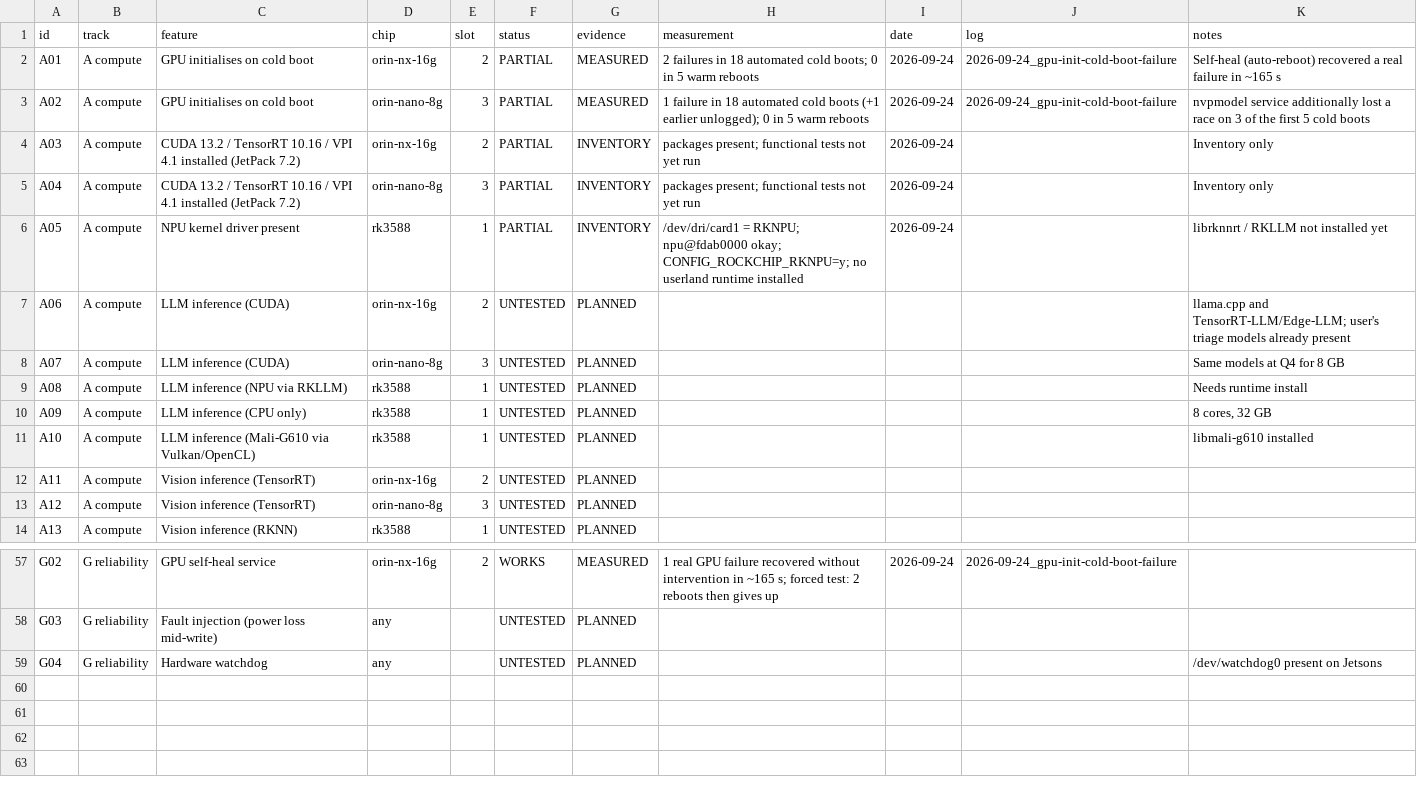
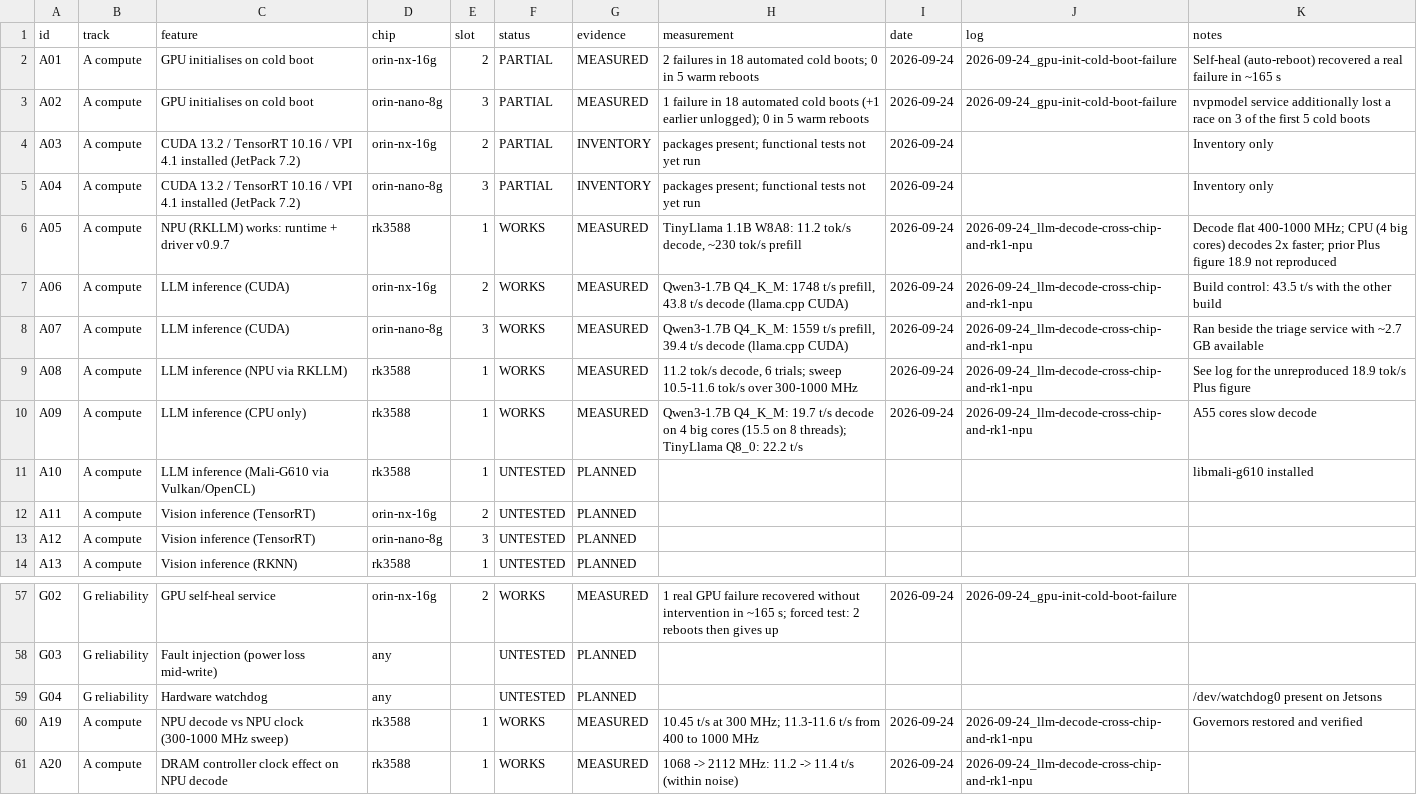
Before and after one commit to Hi5808/turing-pi-2-5-cluster, a CSV file: data/capabilities.csv, drawn as a sheet; only a part is shown, gaps mark what is left out.

```diff
--- a/data/capabilities.csv
+++ b/data/capabilities.csv
@@ -5,7 +5,7 @@ A03,A compute,CUDA 13.2 / TensorRT 10.16 / VPI 4.1 installed (JetPack 7.2),orin-
 A04,A compute,CUDA 13.2 / TensorRT 10.16 / VPI 4.1 installed (JetPack 7.2),orin-nano-8g,3,PARTIAL,INVENTORY,packages present; functional tests not yet run,2026-09-24,,Inventory only
-A05,A compute,NPU kernel driver present,rk3588,1,PARTIAL,INVENTORY,/dev/dri/card1 = RKNPU; npu@fdab0000 okay; CONFIG_ROCKCHIP_RKNPU=y; no userland runtime installed,2026-09-24,,librknnrt / RKLLM not installed yet
-A06,A compute,LLM inference (CUDA),orin-nx-16g,2,UNTESTED,PLANNED,,,,llama.cpp and TensorRT-LLM/Edge-LLM; user's triage models already present
-A07,A compute,LLM inference (CUDA),orin-nano-8g,3,UNTESTED,PLANNED,,,,Same models at Q4 for 8 GB
-A08,A compute,LLM inference (NPU via RKLLM),rk3588,1,UNTESTED,PLANNED,,,,Needs runtime install
-A09,A compute,LLM inference (CPU only),rk3588,1,UNTESTED,PLANNED,,,,"8 cores, 32 GB"
+A05,A compute,NPU (RKLLM) works: runtime + driver v0.9.7,rk3588,1,WORKS,MEASURED,"TinyLlama 1.1B W8A8: 11.2 tok/s decode, ~230 tok/s prefill",2026-09-24,2026-09-24_llm-decode-cross-chip-and-rk1-npu,Decode flat 400-1000 MHz; CPU (4 big cores) decodes 2x faster; prior Plus figure 18.9 not reproduced
+A06,A compute,LLM inference (CUDA),orin-nx-16g,2,WORKS,MEASURED,"Qwen3-1.7B Q4_K_M: 1748 t/s prefill, 43.8 t/s decode (llama.cpp CUDA)",2026-09-24,2026-09-24_llm-decode-cross-chip-and-rk1-npu,Build control: 43.5 t/s with the other build
+A07,A compute,LLM inference (CUDA),orin-nano-8g,3,WORKS,MEASURED,"Qwen3-1.7B Q4_K_M: 1559 t/s prefill, 39.4 t/s decode (llama.cpp CUDA)",2026-09-24,2026-09-24_llm-decode-cross-chip-and-rk1-npu,Ran beside the triage service with ~2.7 GB available
+A08,A compute,LLM inference (NPU via RKLLM),rk3588,1,WORKS,MEASURED,"11.2 tok/s decode, 6 trials; sweep 10.5-11.6 tok/s over 300-1000 MHz",2026-09-24,2026-09-24_llm-decode-cross-chip-and-rk1-npu,See log for the unreproduced 18.9 tok/s Plus figure
+A09,A compute,LLM inference (CPU only),rk3588,1,WORKS,MEASURED,Qwen3-1.7B Q4_K_M: 19.7 t/s decode on 4 big cores (15.5 on 8 threads); TinyLlama Q8_0: 22.2 t/s,2026-09-24,2026-09-24_llm-decode-cross-chip-and-rk1-npu,A55 cores slow decode
 A10,A compute,LLM inference (Mali-G610 via Vulkan/OpenCL),rk3588,1,UNTESTED,PLANNED,,,,libmali-g610 installed
@@ -59 +59,3 @@ G03,G reliability,Fault injection (power loss mid-write),any,,UNTESTED,PLANNED,,
 G04,G reliability,Hardware watchdog,any,,UNTESTED,PLANNED,,,,/dev/watchdog0 present on Jetsons
+A19,A compute,NPU decode vs NPU clock (300-1000 MHz sweep),rk3588,1,WORKS,MEASURED,10.45 t/s at 300 MHz; 11.3-11.6 t/s from 400 to 1000 MHz,2026-09-24,2026-09-24_llm-decode-cross-chip-and-rk1-npu,Governors restored and verified
+A20,A compute,DRAM controller clock effect on NPU decode,rk3588,1,WORKS,MEASURED,1068 -> 2112 MHz: 11.2 -> 11.4 t/s (within noise),2026-09-24,2026-09-24_llm-decode-cross-chip-and-rk1-npu,
```
Also changed, not shown: 10 other files.
